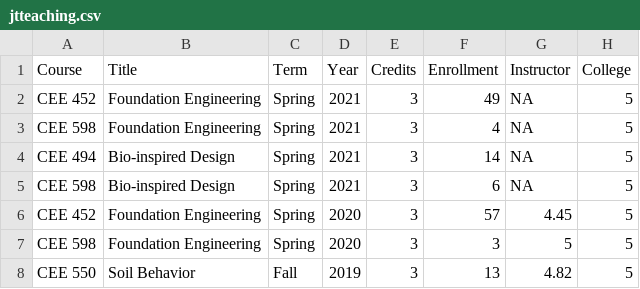
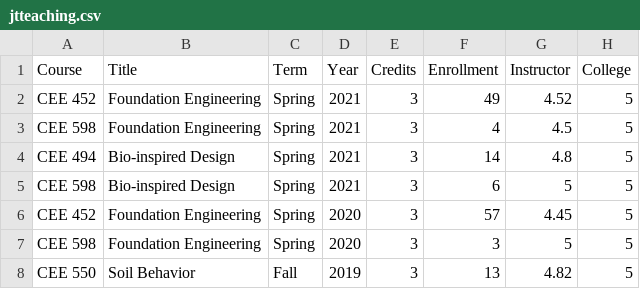
Before and after one commit to juliantao/jtaocv, a CSV file: Data/jtteaching.csv, drawn as a sheet; only a part is shown.

```diff
--- a/Data/jtteaching.csv
+++ b/Data/jtteaching.csv
@@ -1,6 +1,6 @@
 Course,Title,Term,Year,Credits,Enrollment,Instructor,College
-CEE 452,Foundation Engineering ,Spring,2021,3,49,NA,5
-CEE 598,Foundation Engineering ,Spring,2021,3,4,NA,5
-CEE 494,Bio-inspired Design,Spring,2021,3,14,NA,5
-CEE 598,Bio-inspired Design,Spring,2021,3,6,NA,5
+CEE 452,Foundation Engineering ,Spring,2021,3,49,4.52,5
+CEE 598,Foundation Engineering ,Spring,2021,3,4,4.5,5
+CEE 494,Bio-inspired Design,Spring,2021,3,14,4.8,5
+CEE 598,Bio-inspired Design,Spring,2021,3,6,5,5
 CEE 452,Foundation Engineering ,Spring,2020,3,57,4.45,5
```
Also changed, not shown: Data/jtgrants.csv, Data/jtstdawards.csv, 13 other files.
